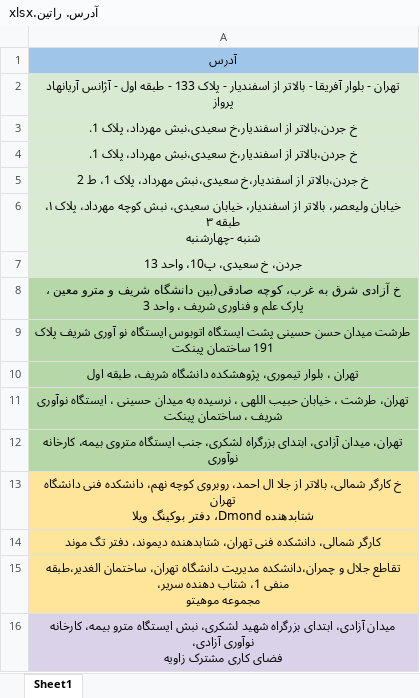
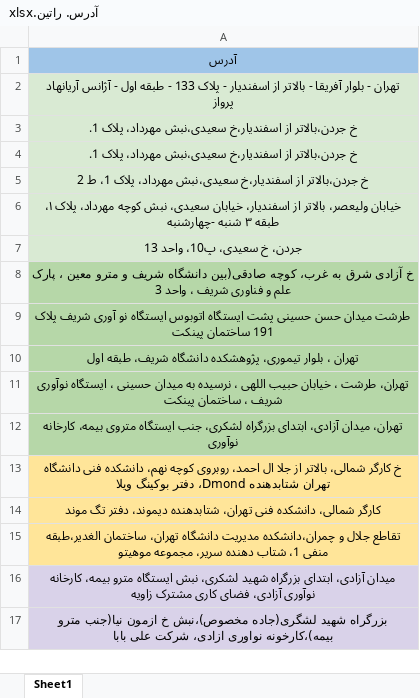
Before and after one commit to mehraveh/Lat_Long, an Excel workbook: storage/آدرس. راتین.xlsx, sheet Sheet1, drawn as a sheet; only a part is shown; the shorter side is filled out with more unchanged rows; values as stored, in another font and other column widths than the file's, no borders; the diff covers the shown part only; the diff names each change by its address in the sheet, - before the commit and + after, or states it on an @@ line.

```diff
--- a/storage/آدرس. راتین.xlsx (sheet Sheet1)
+++ b/storage/آدرس. راتین.xlsx (sheet Sheet1)
-A6: …شنبه -چهارشنبه
+A6: …شنبه -چهارشنبه
-A8: …واحد 3
+A8: …واحد 3
-A13: …بوکینگ ویلا
+A13: …بوکینگ ویلا
-A15: …مجموعه موهیتو
+A15: …مجموعه موهیتو
-A16: …مشترک زاویه
+A16: …مشترک زاویه
```
Also changed, not shown: 1 added row, 1 removed row and 22 edited cells elsewhere in this sheet, 10 other files.
